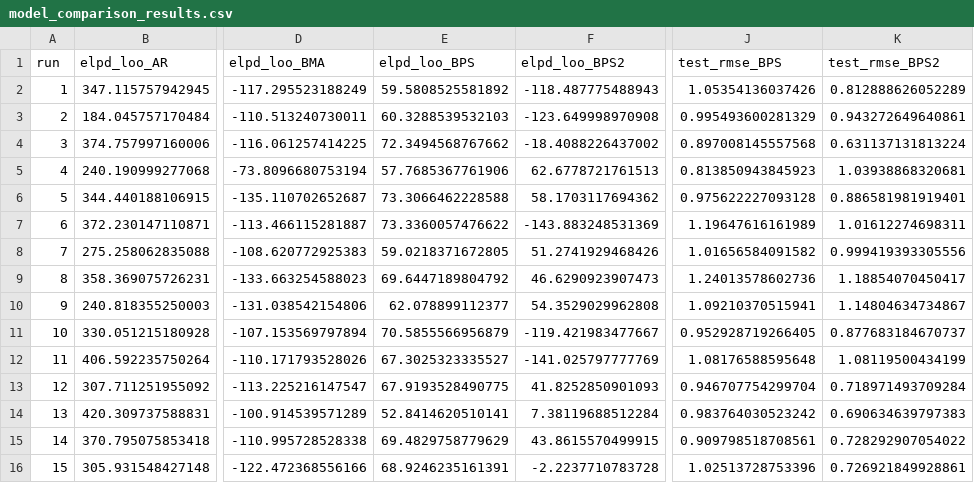
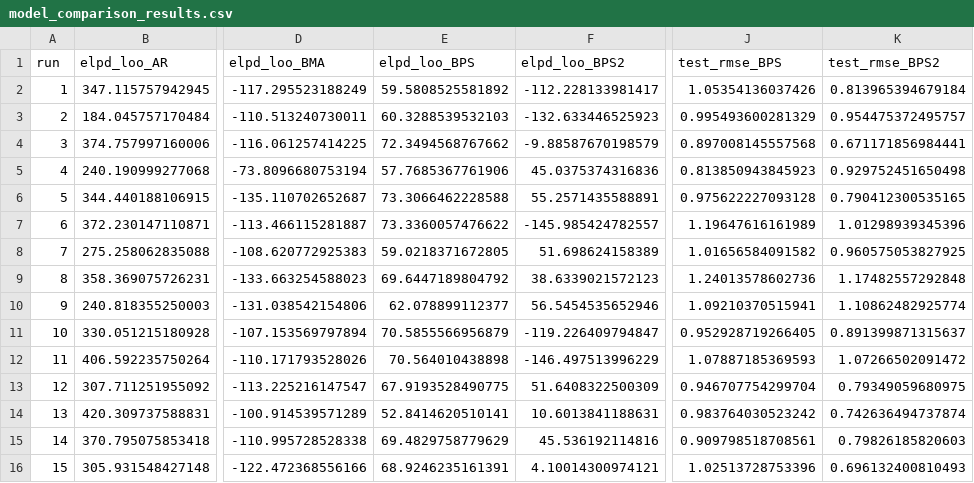
Before and after one commit to Kento-Okuyama/Ensemble, a CSV file: 20241219/model_comparison_results.csv, drawn as a sheet; only a part is shown, gaps mark what is left out; the diff covers the shown part only; the diff names each change by its address in the sheet, - before the commit and + after, or states it on an @@ line.

Commit message:
results

```diff
--- a/20241219/model_comparison_results.csv
+++ b/20241219/model_comparison_results.csv
-F2 (elpd_loo_BPS2): -118.487775488943
+F2 (elpd_loo_BPS2): -112.228133981417
-K2 (test_rmse_BPS2): 0.812888626052289
+K2 (test_rmse_BPS2): 0.813965394679184
-F3 (elpd_loo_BPS2): -123.649998970908
+F3 (elpd_loo_BPS2): -132.633446525923
-K3 (test_rmse_BPS2): 0.943272649640861
+K3 (test_rmse_BPS2): 0.954475372495757
-F4 (elpd_loo_BPS2): -18.4088226437002
+F4 (elpd_loo_BPS2): -9.88587670198579
-K4 (test_rmse_BPS2): 0.631137131813224
+K4 (test_rmse_BPS2): 0.671171856984441
-F5 (elpd_loo_BPS2): 62.6778721761513
+F5 (elpd_loo_BPS2): 45.0375374316836
-K5 (test_rmse_BPS2): 1.03938868320681
+K5 (test_rmse_BPS2): 0.929752451650498
-F6 (elpd_loo_BPS2): 58.1703117694362
+F6 (elpd_loo_BPS2): 55.2571435588891
-K6 (test_rmse_BPS2): 0.886581981919401
+K6 (test_rmse_BPS2): 0.790412300535165
-F7 (elpd_loo_BPS2): -143.883248531369
+F7 (elpd_loo_BPS2): -145.985424782557
-K7 (test_rmse_BPS2): 1.01612274698311
+K7 (test_rmse_BPS2): 1.01298939345396
-F8 (elpd_loo_BPS2): 51.2741929468426
+F8 (elpd_loo_BPS2): 51.698624158389
-K8 (test_rmse_BPS2): 0.999419393305556
+K8 (test_rmse_BPS2): 0.960575053827925
-F9 (elpd_loo_BPS2): 46.6290923907473
+F9 (elpd_loo_BPS2): 38.6339021572123
-K9 (test_rmse_BPS2): 1.18854070450417
+K9 (test_rmse_BPS2): 1.17482557292848
-F10 (elpd_loo_BPS2): 54.3529029962808
+F10 (elpd_loo_BPS2): 56.5454535652946
-K10 (test_rmse_BPS2): 1.14804634734867
+K10 (test_rmse_BPS2): 1.10862482925774
-F11 (elpd_loo_BPS2): -119.421983477667
+F11 (elpd_loo_BPS2): -119.226409794847
-K11 (test_rmse_BPS2): 0.877683184670737
+K11 (test_rmse_BPS2): 0.891399871315637
-E12 (elpd_loo_BPS): 67.3025323335527
+E12 (elpd_loo_BPS): 70.564010438898
-F12 (elpd_loo_BPS2): -141.025797777769
+F12 (elpd_loo_BPS2): -146.497513996229
-J12 (test_rmse_BPS): 1.08176588595648
+J12 (test_rmse_BPS): 1.07887185369593
-K12 (test_rmse_BPS2): 1.08119500434199
+K12 (test_rmse_BPS2): 1.07266502091472
-F13 (elpd_loo_BPS2): 41.8252850901093
+F13 (elpd_loo_BPS2): 51.6408322500309
-K13 (test_rmse_BPS2): 0.718971493709284
+K13 (test_rmse_BPS2): 0.79349059680975
-F14 (elpd_loo_BPS2): 7.38119688512284
+F14 (elpd_loo_BPS2): 10.6013841188631
-K14 (test_rmse_BPS2): 0.690634639797383
+K14 (test_rmse_BPS2): 0.742636494737874
-F15 (elpd_loo_BPS2): 43.8615570499915
+F15 (elpd_loo_BPS2): 45.536192114816
-K15 (test_rmse_BPS2): 0.728292907054022
+K15 (test_rmse_BPS2): 0.79826185820603
-F16 (elpd_loo_BPS2): -2.2237710783728
+F16 (elpd_loo_BPS2): 4.10014300974121
-K16 (test_rmse_BPS2): 0.726921849928861
+K16 (test_rmse_BPS2): 0.696132400810493
```
Also changed, not shown: 82 edited cells elsewhere in this file, 6 other files.
